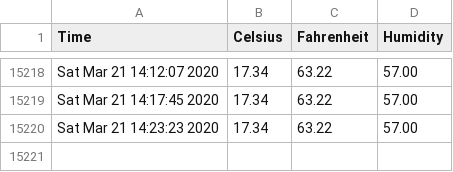
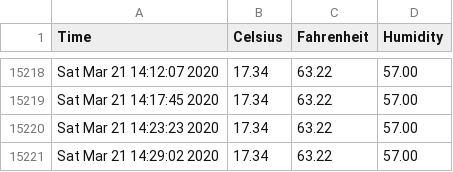
Before and after one commit to hedgespin/sensor_data, a CSV file: sensor_data.csv, drawn as a sheet; only a part is shown, gaps mark what is left out; the diff names each change by its address in the sheet, - before the commit and + after, or states it on an @@ line.

```diff
--- a/sensor_data.csv
+++ b/sensor_data.csv
+row 15221: Sat Mar 21 14:29:02 2020 | 17.34 | 63.22 | 57.00
```
Also changed, not shown: 1 other file.
